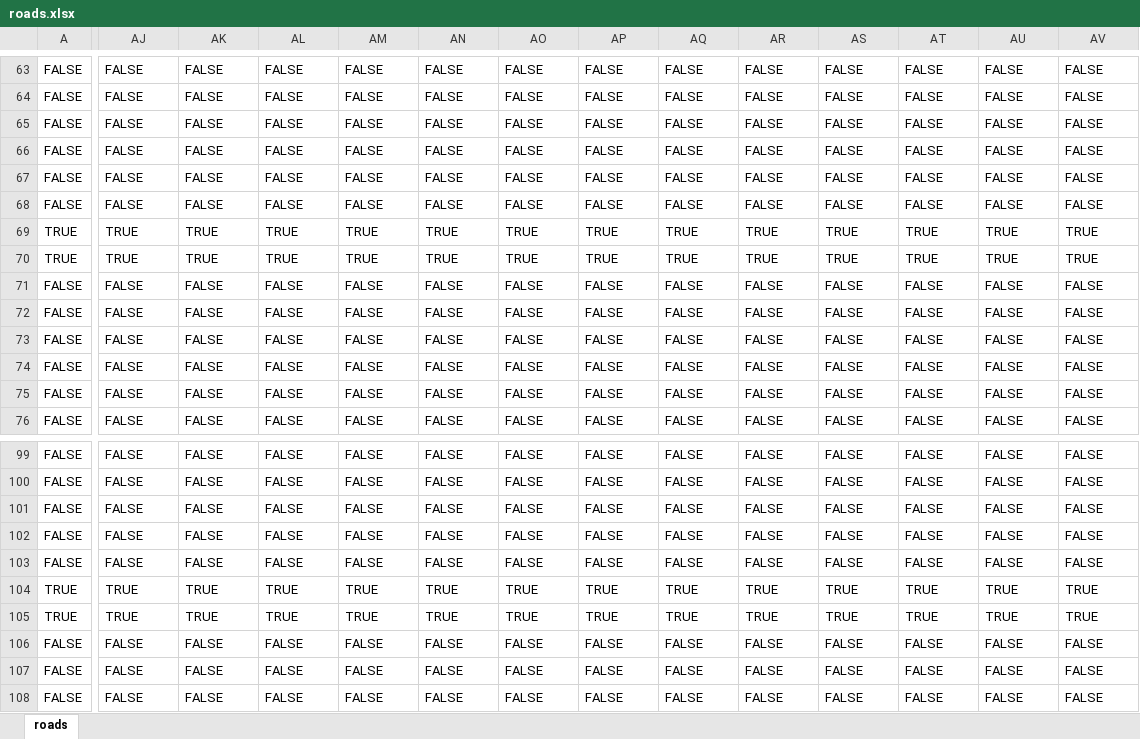
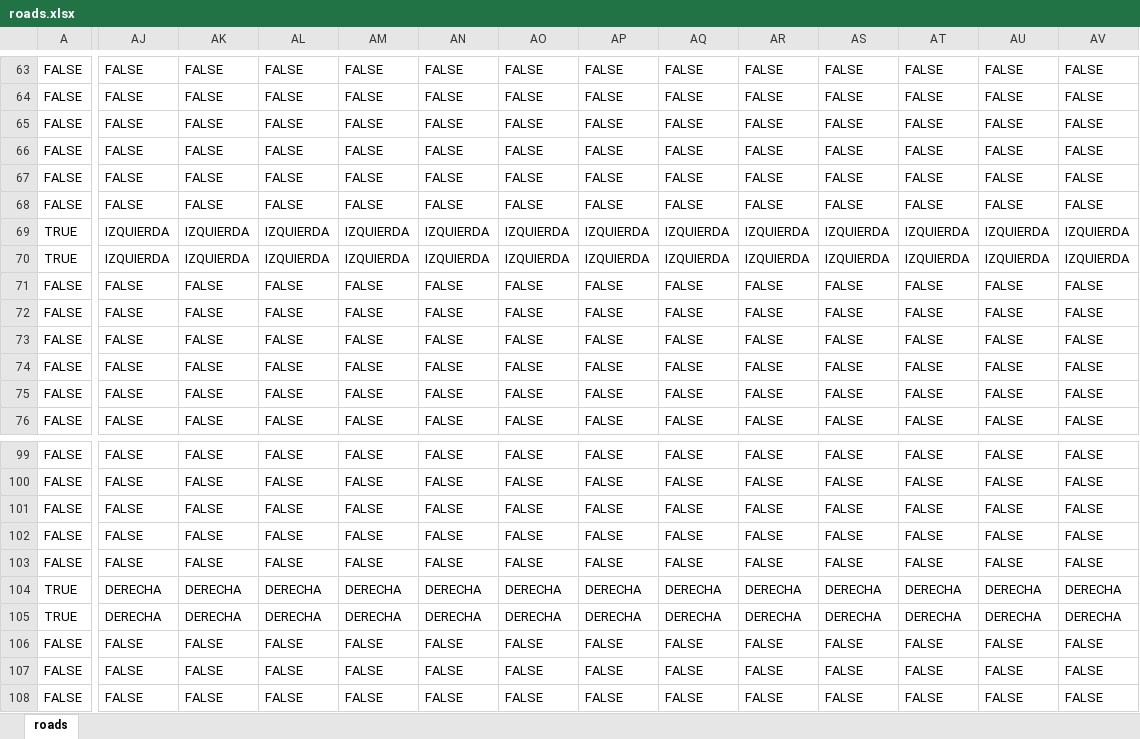
Before and after one commit to SeaWar741/SimulacionSuperManzanas, an Excel workbook: roads.xlsx, sheet roads, drawn as a sheet; only a part is shown, gaps mark what is left out; values as stored, in another font and other column widths than the file's, no cell formats; the diff covers the shown part only; the diff names each change by its address in the sheet, - before the commit and + after, or states it on an @@ line.

```diff
--- a/roads.xlsx (sheet roads)
+++ b/roads.xlsx (sheet roads)
-AJ69:AJ70: TRUE
+AJ69:AJ70: IZQUIERDA
-AK69:AK70: TRUE
+AK69:AK70: IZQUIERDA
-AL69:AL70: TRUE
+AL69:AL70: IZQUIERDA
-AM69:AM70: TRUE
+AM69:AM70: IZQUIERDA
-AN69:AN70: TRUE
+AN69:AN70: IZQUIERDA
-AO69:AO70: TRUE
+AO69:AO70: IZQUIERDA
-AP69:AP70: TRUE
+AP69:AP70: IZQUIERDA
-AQ69:AQ70: TRUE
+AQ69:AQ70: IZQUIERDA
-AR69:AR70: TRUE
+AR69:AR70: IZQUIERDA
-AS69:AS70: TRUE
+AS69:AS70: IZQUIERDA
-AT69:AT70: TRUE
+AT69:AT70: IZQUIERDA
-AU69:AU70: TRUE
+AU69:AU70: IZQUIERDA
-AV69:AV70: TRUE
+AV69:AV70: IZQUIERDA
-AJ104:AJ105: TRUE
+AJ104:AJ105: DERECHA
-AK104:AK105: TRUE
+AK104:AK105: DERECHA
-AL104:AL105: TRUE
+AL104:AL105: DERECHA
-AM104:AM105: TRUE
+AM104:AM105: DERECHA
-AN104:AN105: TRUE
+AN104:AN105: DERECHA
-AO104:AO105: TRUE
+AO104:AO105: DERECHA
-AP104:AP105: TRUE
+AP104:AP105: DERECHA
-AQ104:AQ105: TRUE
+AQ104:AQ105: DERECHA
-AR104:AR105: TRUE
+AR104:AR105: DERECHA
-AS104:AS105: TRUE
+AS104:AS105: DERECHA
-AT104:AT105: TRUE
+AT104:AT105: DERECHA
-AU104:AU105: TRUE
+AU104:AU105: DERECHA
-AV104:AV105: TRUE
+AV104:AV105: DERECHA
```
Also changed, not shown: 208 edited cells elsewhere in this sheet, cell formats, 9 other files.
